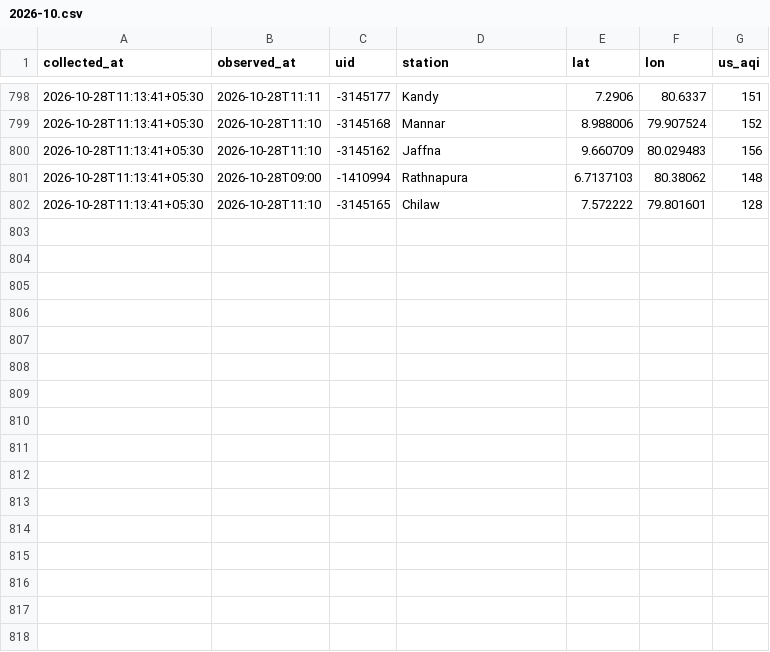
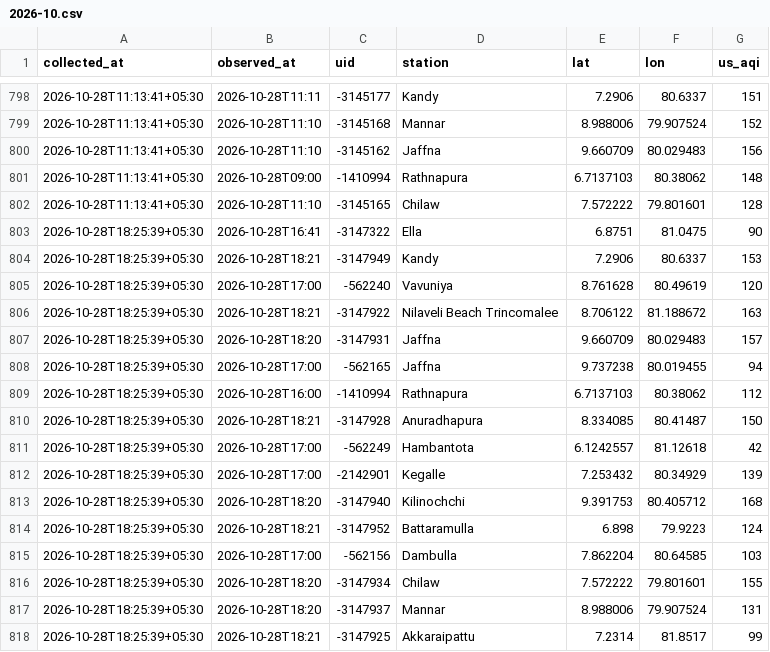
Before and after one commit to fectlk/aq-data-collector, a CSV file: data/waqi/2026-10.csv, drawn as a sheet; only a part is shown, gaps mark what is left out.

Commit message:
data: AQI update 2026-10-28 18:31 SLST

```diff
--- a/data/waqi/2026-10.csv
+++ b/data/waqi/2026-10.csv
@@ -802 +802,17 @@ collected_at,observed_at,uid,station,lat,lon,us_aqi
 2026-10-28T11:13:41+05:30,2026-10-28T11:10,-3145165,Chilaw,7.572222,79.801601,128
+2026-10-28T18:25:39+05:30,2026-10-28T16:41,-3147322,Ella,6.8751,81.0475,90
+2026-10-28T18:25:39+05:30,2026-10-28T18:21,-3147949,Kandy,7.2906,80.6337,153
+2026-10-28T18:25:39+05:30,2026-10-28T17:00,-562240,Vavuniya,8.761628,80.49619,120
+2026-10-28T18:25:39+05:30,2026-10-28T18:21,-3147922,Nilaveli Beach Trincomalee,8.706122,81.188672,163
+2026-10-28T18:25:39+05:30,2026-10-28T18:20,-3147931,Jaffna,9.660709,80.029483,157
+2026-10-28T18:25:39+05:30,2026-10-28T17:00,-562165,Jaffna,9.737238,80.019455,94
+2026-10-28T18:25:39+05:30,2026-10-28T16:00,-1410994,Rathnapura,6.7137103,80.38062,112
+2026-10-28T18:25:39+05:30,2026-10-28T18:21,-3147928,Anuradhapura,8.334085,80.41487,150
+2026-10-28T18:25:39+05:30,2026-10-28T17:00,-562249,Hambantota,6.1242557,81.12618,42
+2026-10-28T18:25:39+05:30,2026-10-28T17:00,-2142901,Kegalle,7.253432,80.34929,139
+2026-10-28T18:25:39+05:30,2026-10-28T18:20,-3147940,Kilinochchi,9.391753,80.405712,168
+2026-10-28T18:25:39+05:30,2026-10-28T18:21,-3147952,Battaramulla,6.898,79.9223,124
+2026-10-28T18:25:39+05:30,2026-10-28T17:00,-562156,Dambulla,7.862204,80.64585,103
+2026-10-28T18:25:39+05:30,2026-10-28T18:20,-3147934,Chilaw,7.572222,79.801601,155
+2026-10-28T18:25:39+05:30,2026-10-28T18:20,-3147937,Mannar,8.988006,79.907524,131
+2026-10-28T18:25:39+05:30,2026-10-28T18:21,-3147925,Akkaraipattu,7.2314,81.8517,99
```
Also changed, not shown: data/2026-10.csv, data/iqair/2026-10.csv, 2 other files.
